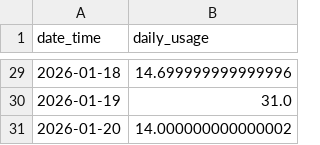
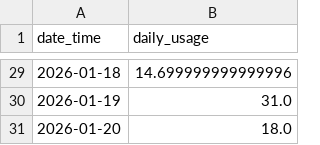
Before and after one commit to zhao654620946/power-monitor, a CSV file: daily_usage.csv, drawn as a sheet; only a part is shown, gaps mark what is left out.

Commit message:
update power data, charts and daily usage table

```diff
--- a/daily_usage.csv
+++ b/daily_usage.csv
@@ -30,2 +30,2 @@ date_time,daily_usage
 2026-01-19,31.0
-2026-01-20,14.000000000000002
+2026-01-20,18.0
```
Also changed, not shown: 6 other files.
